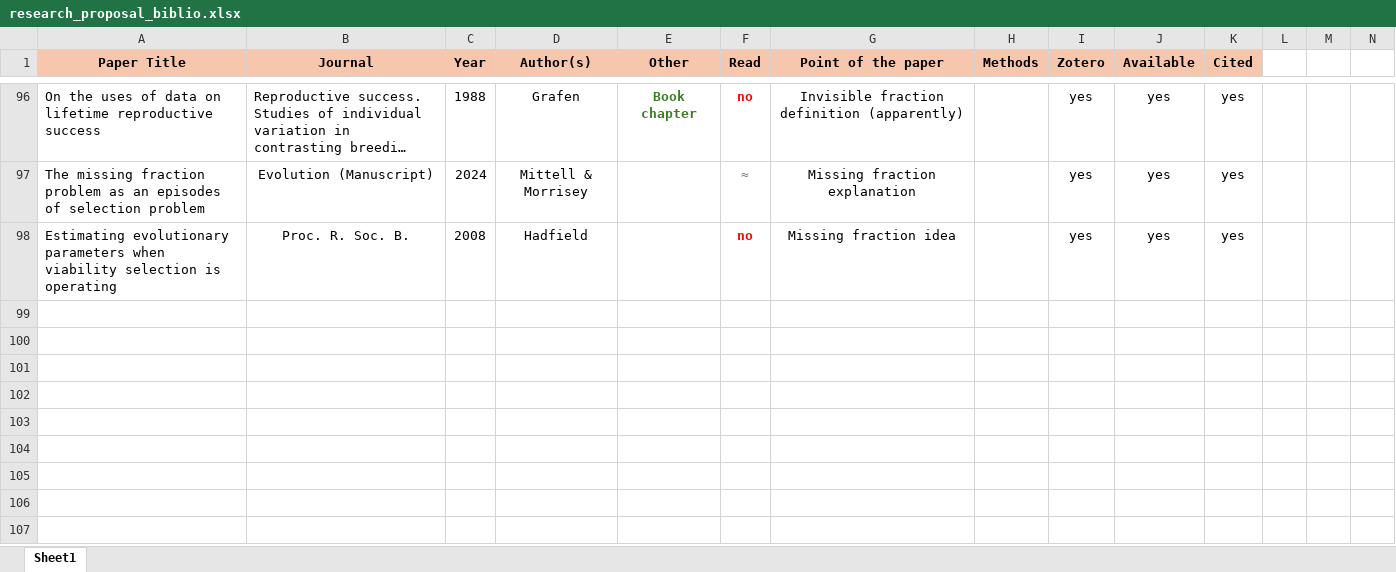
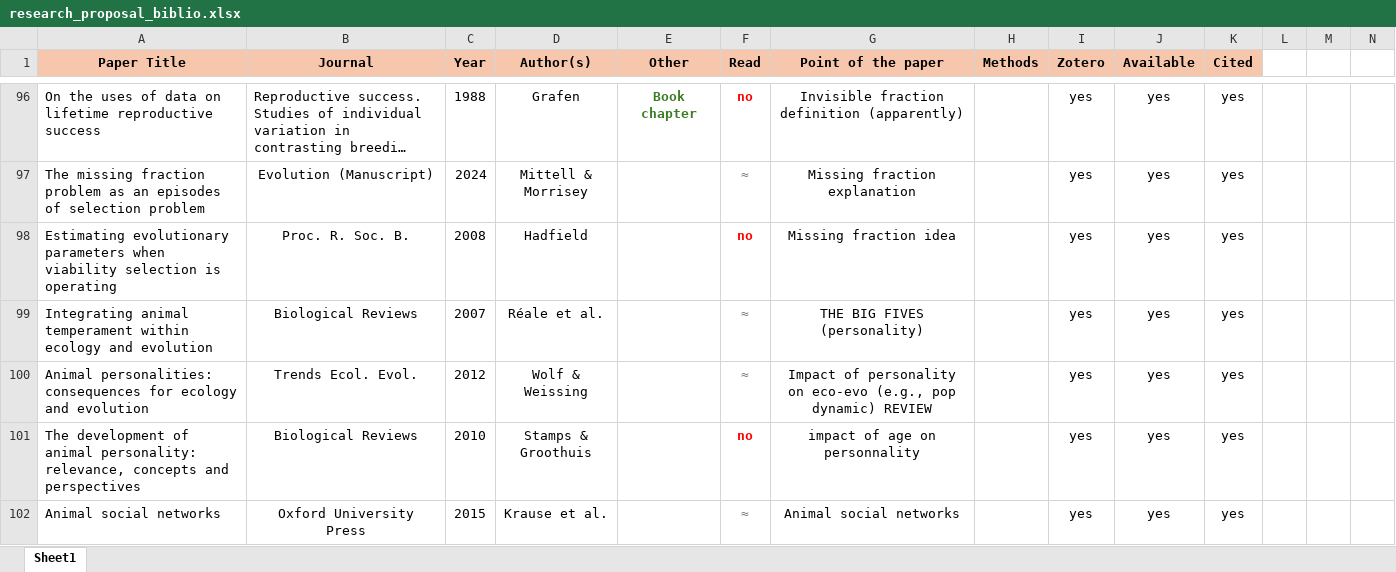
Before and after one commit to augustinbirot/research_proposal, an Excel workbook: research_proposal_biblio.xlsx, sheet Sheet1, drawn as a sheet; only a part is shown, gaps mark what is left out; long unchanged cells end in …; values as stored, in another font and other column widths than the file's, no borders; rows hold the shown columns only; the diff covers the shown part only; the diff names each change by its address in the sheet, - before the commit and + after, or states it on an @@ line.

```diff
--- a/research_proposal_biblio.xlsx (sheet Sheet1)
+++ b/research_proposal_biblio.xlsx (sheet Sheet1)
+row 99: Integrating animal temperament within ecology and evolution | Biological Reviews | 2007 | Réale et al. |  | ≈ | THE BIG FIVES (personality) |  | yes | yes | yes
+row 100: Animal personalities: consequences for ecology and evolution | Trends Ecol. Evol. | 2012 | Wolf & Weissing |  | ≈ | Impact of personality on eco-evo (e.g., pop dynamic) REVIEW |  | yes | yes | yes
+row 101: The development of animal personality: relevance, concepts and perspectives | Biological Reviews | 2010 | Stamps & Groothuis |  | no | impact of age on personnality |  | yes | yes | yes
+row 102: Animal social networks | Oxford University Press | 2015 | Krause et al. |  | ≈ | Animal social networks |  | yes | yes | yes
```
Also changed, not shown: 3 added rows and 5 edited cells elsewhere in this sheet, 5 other files.
